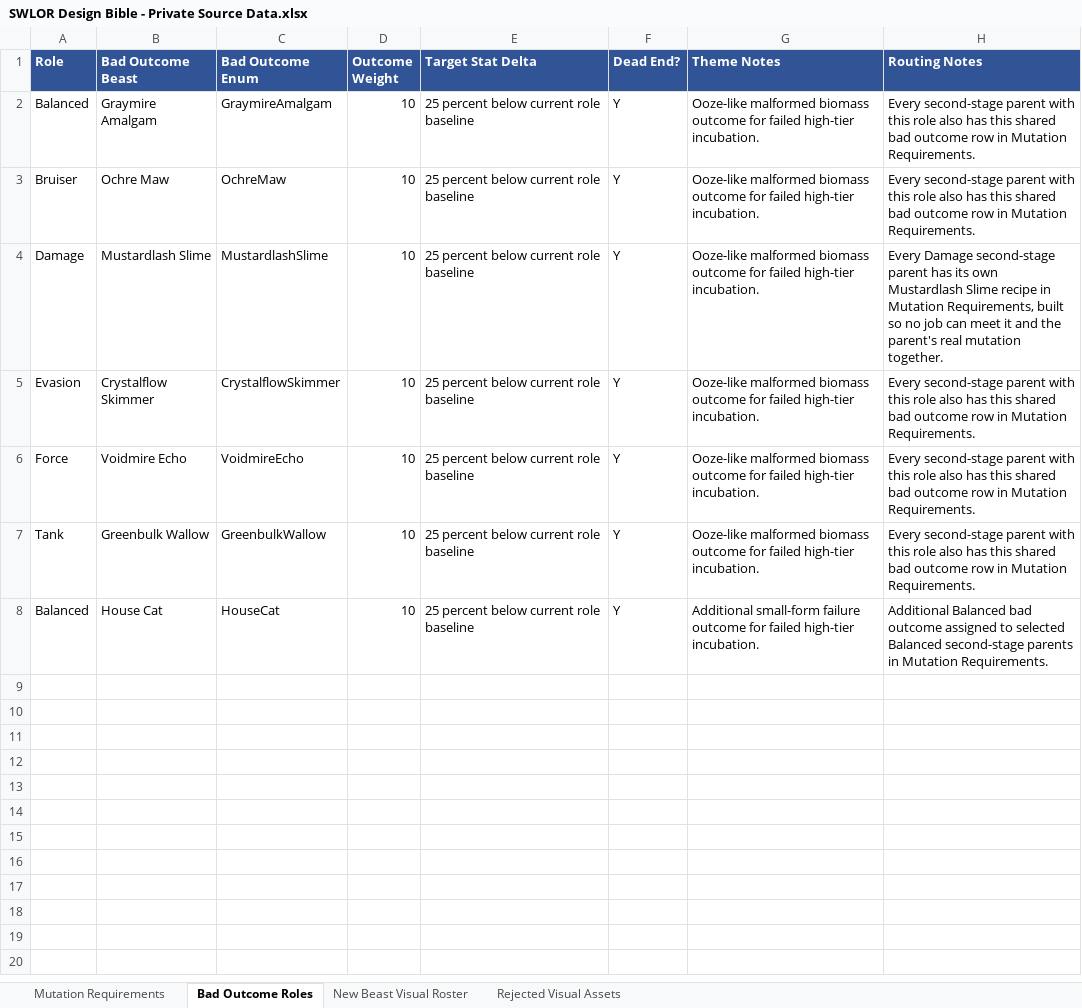
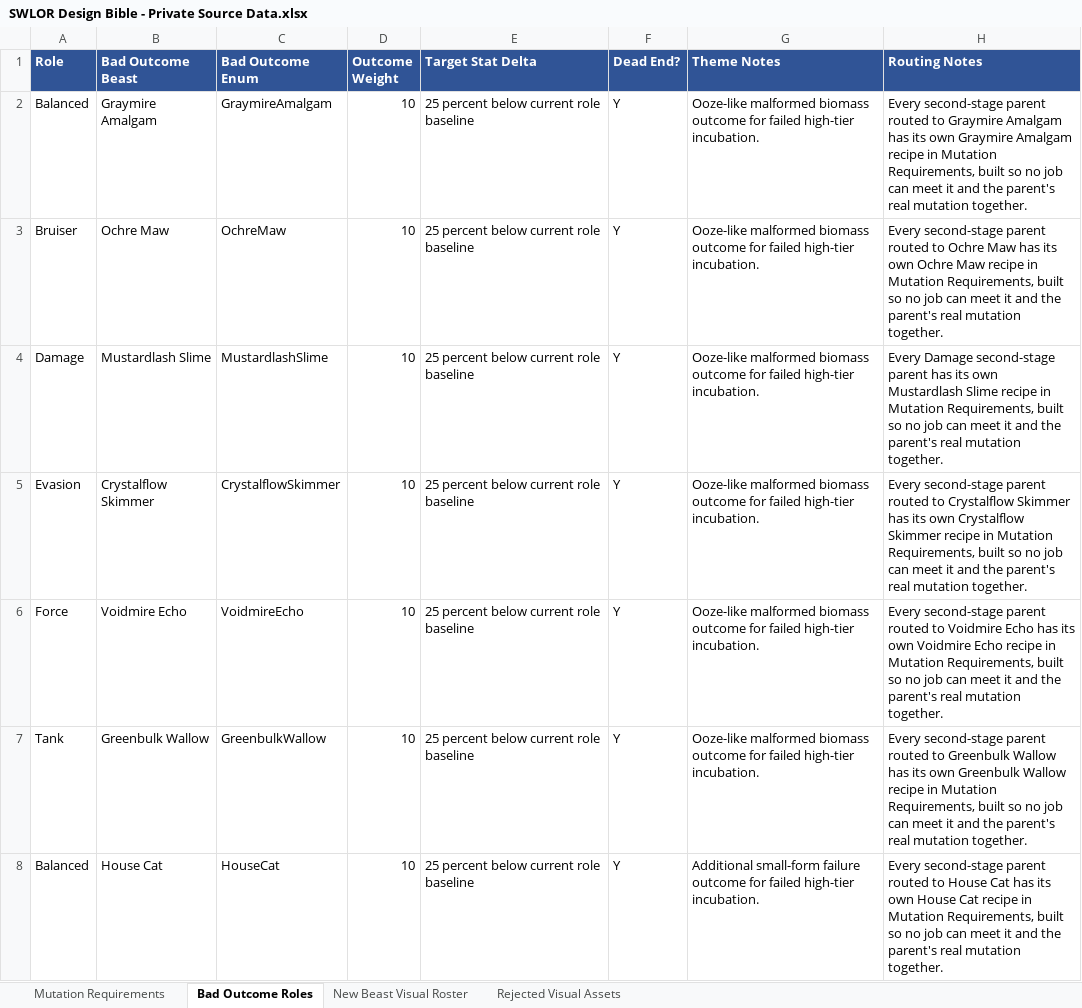
Before and after one commit to zunath/SWLOR_NWN, an Excel workbook: design/bible/SWLOR Design Bible - Private Source Data.xlsx, sheet Bad Outcome Roles, drawn as a sheet; values as stored, in another font and other column widths than the file's, no borders; the diff names each change by its address in the sheet, - before the commit and + after, or states it on an @@ line.

```diff
--- a/design/bible/SWLOR Design Bible - Private Source Data.xlsx (sheet Bad Outcome Roles)
+++ b/design/bible/SWLOR Design Bible - Private Source Data.xlsx (sheet Bad Outcome Roles)
-H2 (Routing Notes): …second-stage parent with this role also has this shared bad outcome row in Mutation Requirements.
+H2 (Routing Notes): …second-stage parent routed to Graymire Amalgam has its own Graymire Amalgam recipe in Mutation Requirements, built so no job can meet it and the parent's real mutation together.
-H3 (Routing Notes): …second-stage parent with this role also has this shared bad outcome row in Mutation Requirements.
+H3 (Routing Notes): …second-stage parent routed to Ochre Maw has its own Ochre Maw recipe in Mutation Requirements, built so no job can meet it and the parent's real mutation together.
-H5 (Routing Notes): …second-stage parent with this role also has this shared bad outcome row in Mutation Requirements.
+H5 (Routing Notes): …second-stage parent routed to Crystalflow Skimmer has its own Crystalflow Skimmer recipe in Mutation Requirements, built so no job can meet it and the parent's real mutation together.
-H6 (Routing Notes): …second-stage parent with this role also has this shared bad outcome row in Mutation Requirements.
+H6 (Routing Notes): …second-stage parent routed to Voidmire Echo has its own Voidmire Echo recipe in Mutation Requirements, built so no job can meet it and the parent's real mutation together.
-H7 (Routing Notes): …second-stage parent with this role also has this shared bad outcome row in Mutation Requirements.
+H7 (Routing Notes): …second-stage parent routed to Greenbulk Wallow has its own Greenbulk Wallow recipe in Mutation Requirements, built so no job can meet it and the parent's real mutation together.
-H8 (Routing Notes): Additional Balanced bad outcome assigned to selected Balanced second-stage parents in Mutation Requirements.
+H8 (Routing Notes): Every second-stage parent routed to House Cat has its own House Cat recipe in Mutation Requirements, built so no job can meet it and the parent's real mutation together.
```
Also changed, not shown: sheet Mutation Requirements, 54 other files.
